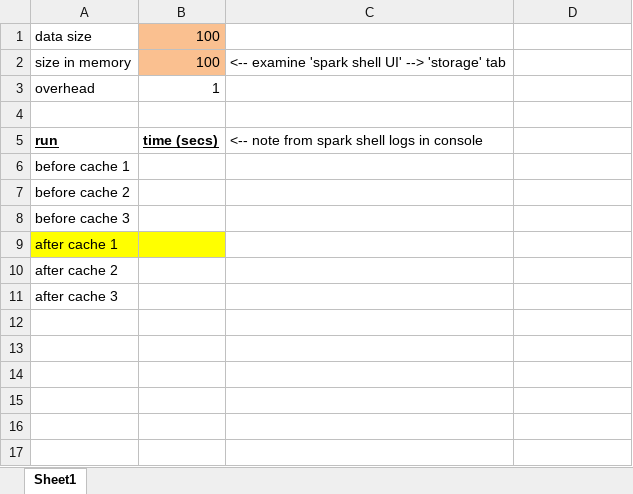
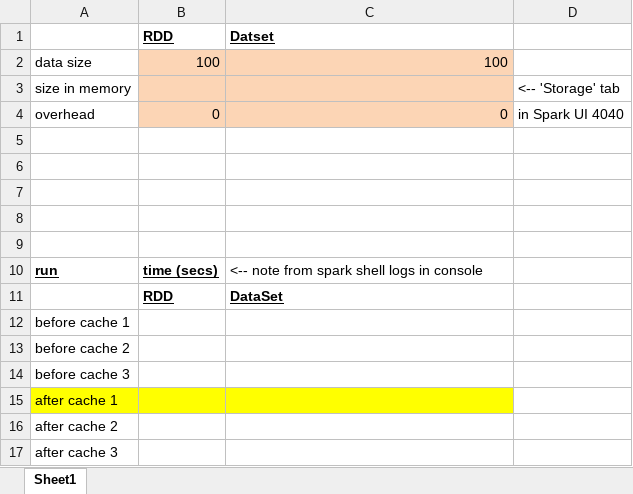
Before and after one commit to mattvinks/spark-labs, an Excel workbook: 03-rdd/caching-worksheet.xlsx, sheet Sheet1, drawn as a sheet; values as stored, in another font and other column widths than the file's, no borders; charts and pictures not drawn; addresses are those after the commit; the diff names each change by its address in the sheet, - before the commit and + after, or states it on an @@ line.

Commit message:
- kmeans lab, caching spreadsheet [2:00]

```diff
--- a/03-rdd/caching-worksheet.xlsx (sheet Sheet1)
+++ b/03-rdd/caching-worksheet.xlsx (sheet Sheet1)
+row 1:  | RDD | Datset
-B2 fill: #FAC090
+B2 fill: #FCD5B5
-C2: (empty)
+C2: 100
-C2 fill: none
+C2 fill: #FCD5B5
+row 3: size in memory |  |  | <-- 'Storage' tab
+row 4: overhead | 0 | 0 | in Spark UI 4040
-row 5: size in memory | 100 | <-- examine 'spark shell UI' --> 'storage' tab
+row 5: (empty)
-B5 fill: #FAC090
+B5 fill: none
-row 6: overhead | 1
+row 6: (empty)
+row 7: (empty)
+row 8: (empty)
+row 11:  | RDD | DataSet
-C15 fill: none
+C15 fill: #FFFF00
```
Also changed, not shown: charts or pictures, 4 other files.
